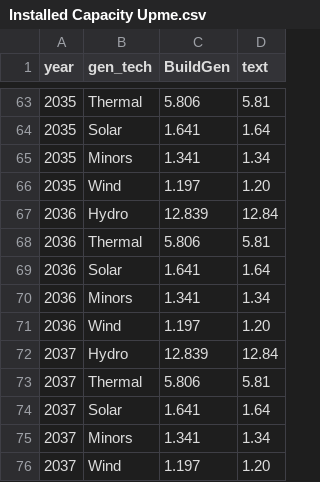
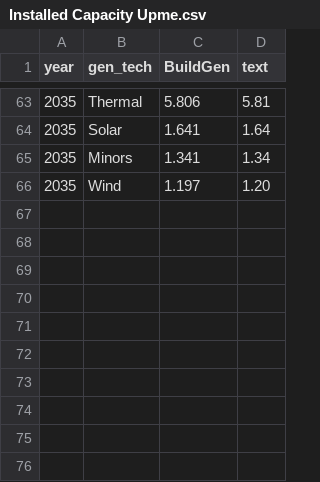
Before and after one commit to JorgeHGarcia/switch-colombia, a CSV file: notebooks/images/scenarios/Simulation/Installed Capacity Upme.csv, drawn as a sheet; only a part is shown, gaps mark what is left out; the diff names each change by its address in the sheet, - before the commit and + after, or states it on an @@ line.

```diff
--- a/notebooks/images/scenarios/Simulation/Installed Capacity Upme.csv
+++ b/notebooks/images/scenarios/Simulation/Installed Capacity Upme.csv
-row 67: 2036 | Hydro | 12.839 | 12.84
-row 68: 2036 | Thermal | 5.806 | 5.81
-row 69: 2036 | Solar | 1.641 | 1.64
-row 70: 2036 | Minors | 1.341 | 1.34
-row 71: 2036 | Wind | 1.197 | 1.20
-row 72: 2037 | Hydro | 12.839 | 12.84
-row 73: 2037 | Thermal | 5.806 | 5.81
-row 74: 2037 | Solar | 1.641 | 1.64
-row 75: 2037 | Minors | 1.341 | 1.34
-row 76: 2037 | Wind | 1.197 | 1.20
```
Also changed, not shown: notebooks/images/Anual_Generation_2023_Switch.csv, notebooks/images/Q1_Generation (XM - Switch).csv, 30 other files.
